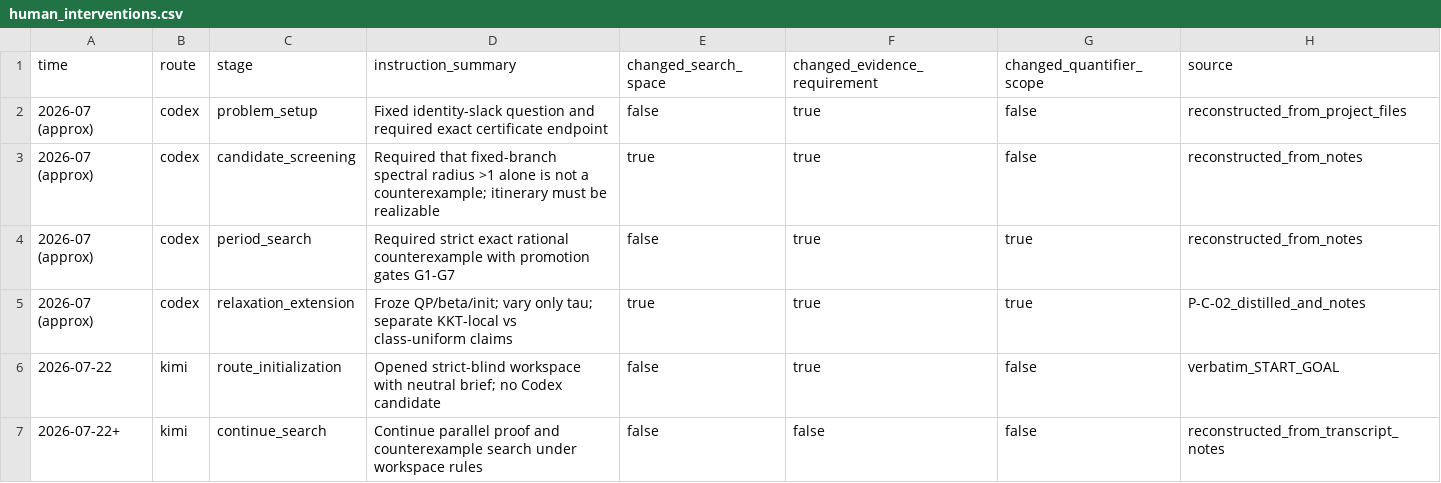
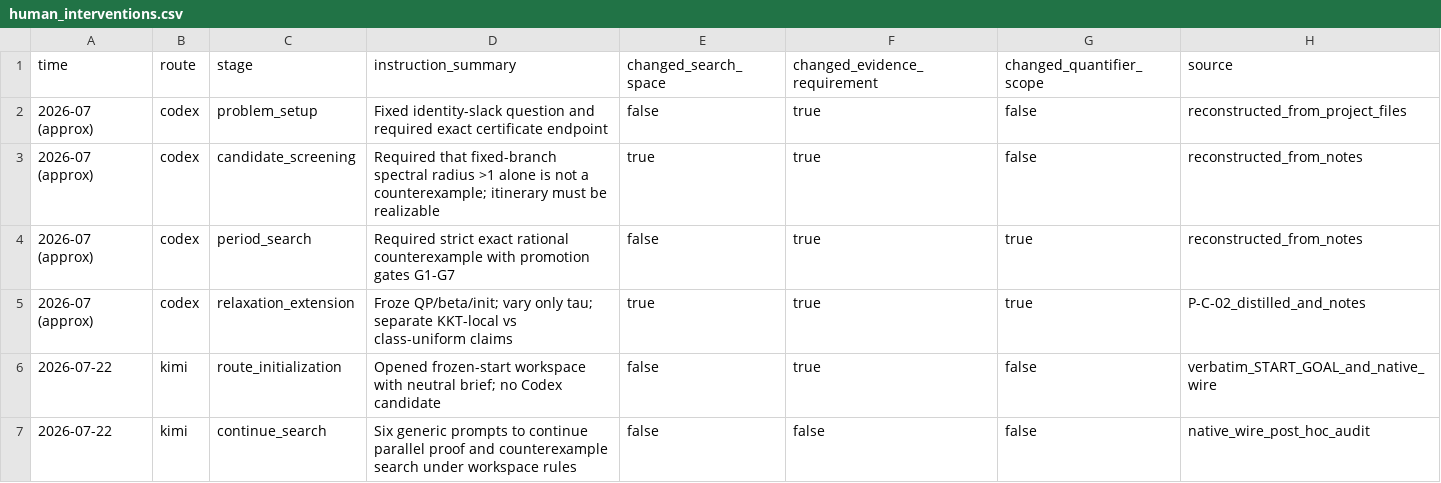
Before and after one commit to ConanXu-math/identity-slack-admm-cycle-certificate, a CSV file: provenance/interventions/human_interventions.csv, drawn as a sheet.

Commit message:
fix: reconcile release provenance and certificate checks

```diff
--- a/provenance/interventions/human_interventions.csv
+++ b/provenance/interventions/human_interventions.csv
@@ -5,3 +5,3 @@ time,route,stage,instruction_summary,changed_search_space,changed_evidence_requi
 2026-07 (approx),codex,relaxation_extension,Froze QP/beta/init; vary only tau; separate KKT-local vs class-uniform claims,true,true,true,P-C-02_distilled_and_notes
-2026-07-22,kimi,route_initialization,Opened strict-blind workspace with neutral brief; no Codex candidate,false,true,false,verbatim_START_GOAL
-2026-07-22+,kimi,continue_search,Continue parallel proof and counterexample search under workspace rules,false,false,false,reconstructed_from_transcript_notes
+2026-07-22,kimi,route_initialization,Opened frozen-start workspace with neutral brief; no Codex candidate,false,true,false,verbatim_START_GOAL_and_native_wire
+2026-07-22,kimi,continue_search,Six generic prompts to continue parallel proof and counterexample search under workspace rules,false,false,false,native_wire_post_hoc_audit
```
Also changed, not shown: 22 other files.
